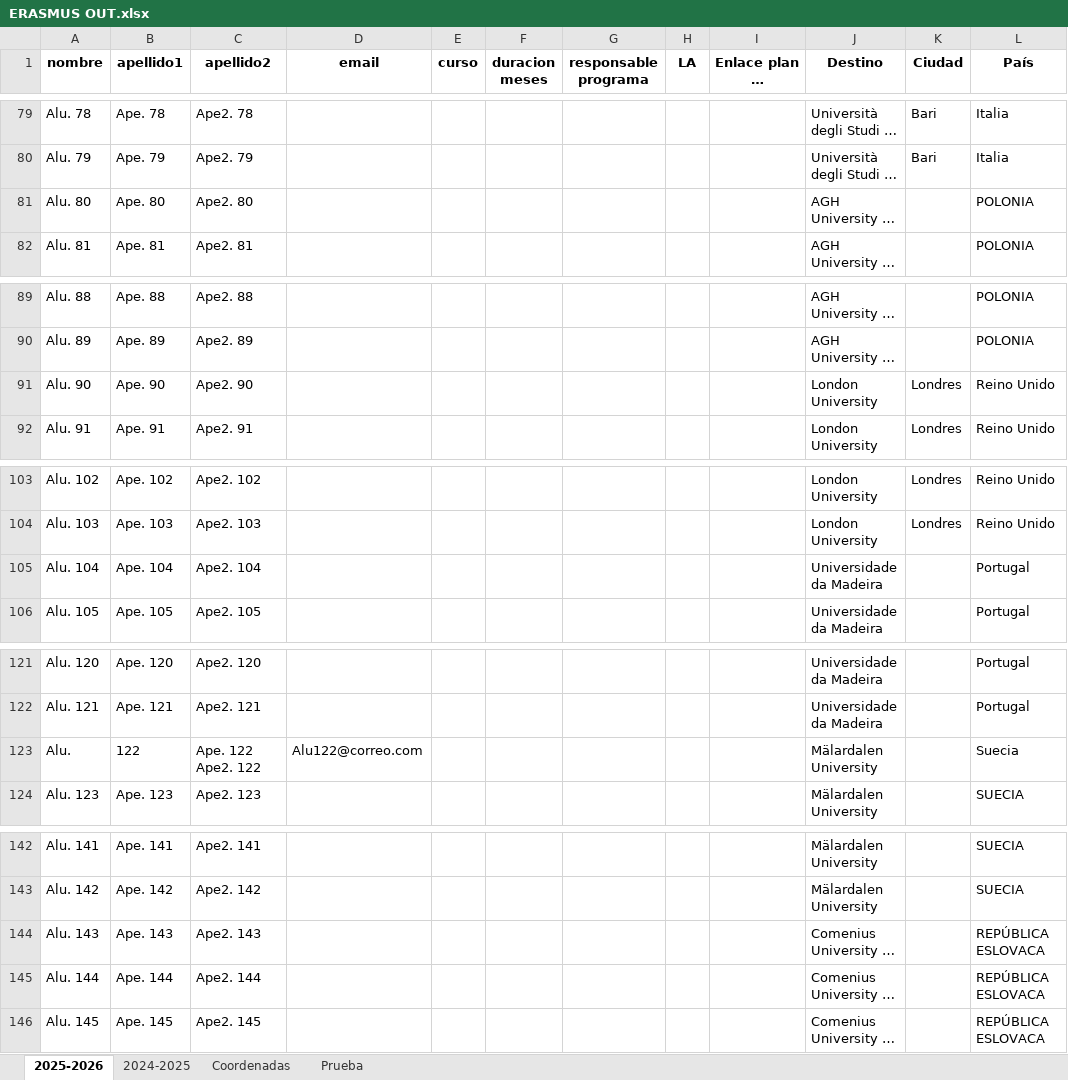
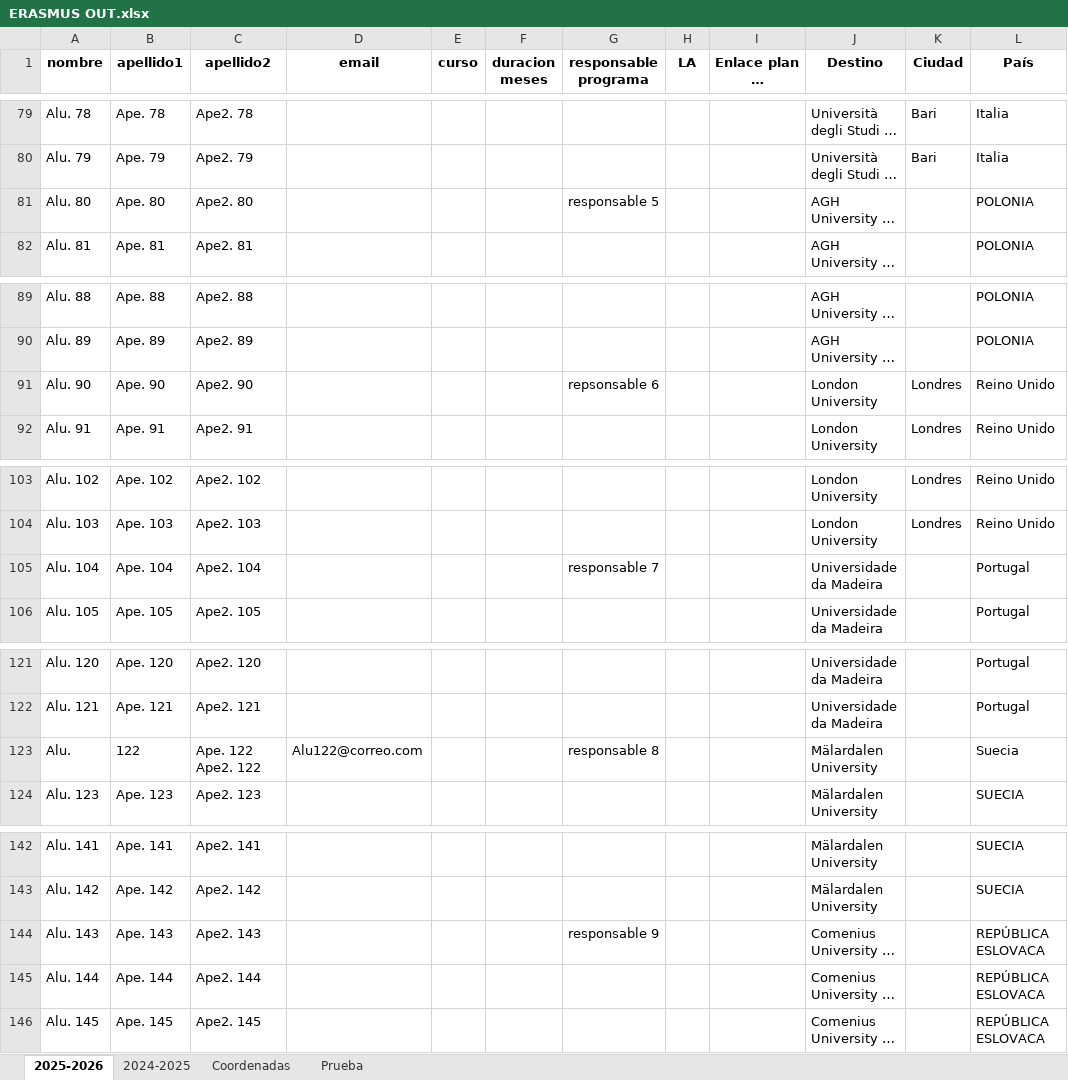
Before and after one commit to MariaPicazoSanchez/TFG-MariaPicazoSanchez, an Excel workbook: install_root/data_demo/ERASMUS OUT.xlsx, sheet 2025-2026, drawn as a sheet; only a part is shown, gaps mark what is left out; long unchanged cells end in …; values as stored, in another font and other column widths than the file's, no borders; the diff covers the shown part only; the diff names each change by its address in the sheet, - before the commit and + after, or states it on an @@ line.

```diff
--- a/install_root/data_demo/ERASMUS OUT.xlsx (sheet 2025-2026)
+++ b/install_root/data_demo/ERASMUS OUT.xlsx (sheet 2025-2026)
-G81 (responsable programa): (empty)
+G81 (responsable programa): responsable 5
-G91 (responsable programa): (empty)
+G91 (responsable programa): repsonsable 6
-G105 (responsable programa): (empty)
+G105 (responsable programa): responsable 7
-G123 (responsable programa): (empty)
+G123 (responsable programa): responsable 8
-G144 (responsable programa): (empty)
+G144 (responsable programa): responsable 9
```
Also changed, not shown: 21 edited cells elsewhere in this sheet, sheet Coordenadas, 4 other files.
